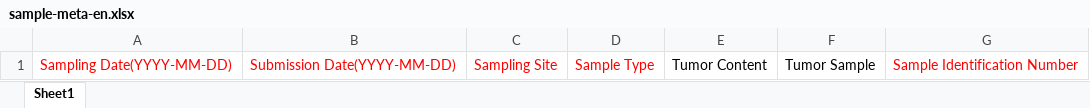
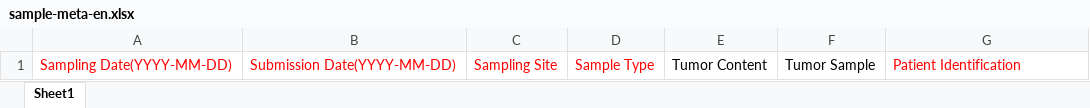
Before and after one commit to wang1365/bioinfo-view-be, an Excel workbook: bioinformatics-analysis/resources/sample-meta-en.xlsx, sheet Sheet1, drawn as a sheet; values as stored, in another font and other column widths than the file's, no borders; the diff names each change by its address in the sheet, - before the commit and + after, or states it on an @@ line.

```diff
--- a/bioinformatics-analysis/resources/sample-meta-en.xlsx (sheet Sheet1)
+++ b/bioinformatics-analysis/resources/sample-meta-en.xlsx (sheet Sheet1)
-G1: Sample Identification Number
+G1: Patient Identification
```
Also changed, not shown: bioinformatics-analysis/resources/patient-meta.xlsx, 2 other files.
